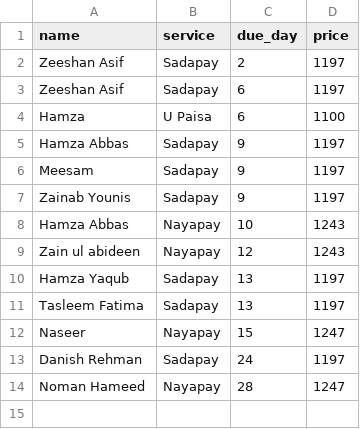
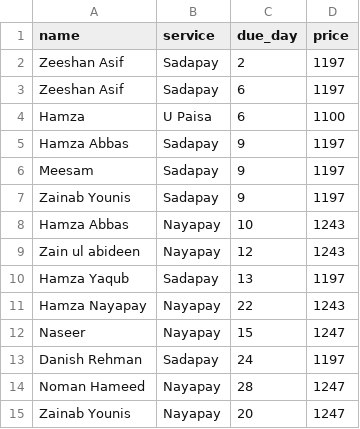
Before and after one commit to meesamcode2/subscription-reminder, a CSV file: payment.csv, drawn as a sheet; removed rows and columns are numbered as before the commit, all else as after; the diff names each change by its address in the sheet, - before the commit and + after, or states it on an @@ line.

Commit message:
Update payment.csv with new entries
Added a new entry for Zainab Younis and Hamza Nayapay.

```diff
--- a/payment.csv
+++ b/payment.csv
-row 11: Tasleem Fatima | Sadapay | 13 | 1197
+row 11: Hamza Nayapay | Nayapay | 22 | 1243
+row 15: Zainab Younis | Nayapay | 20 | 1247
```
